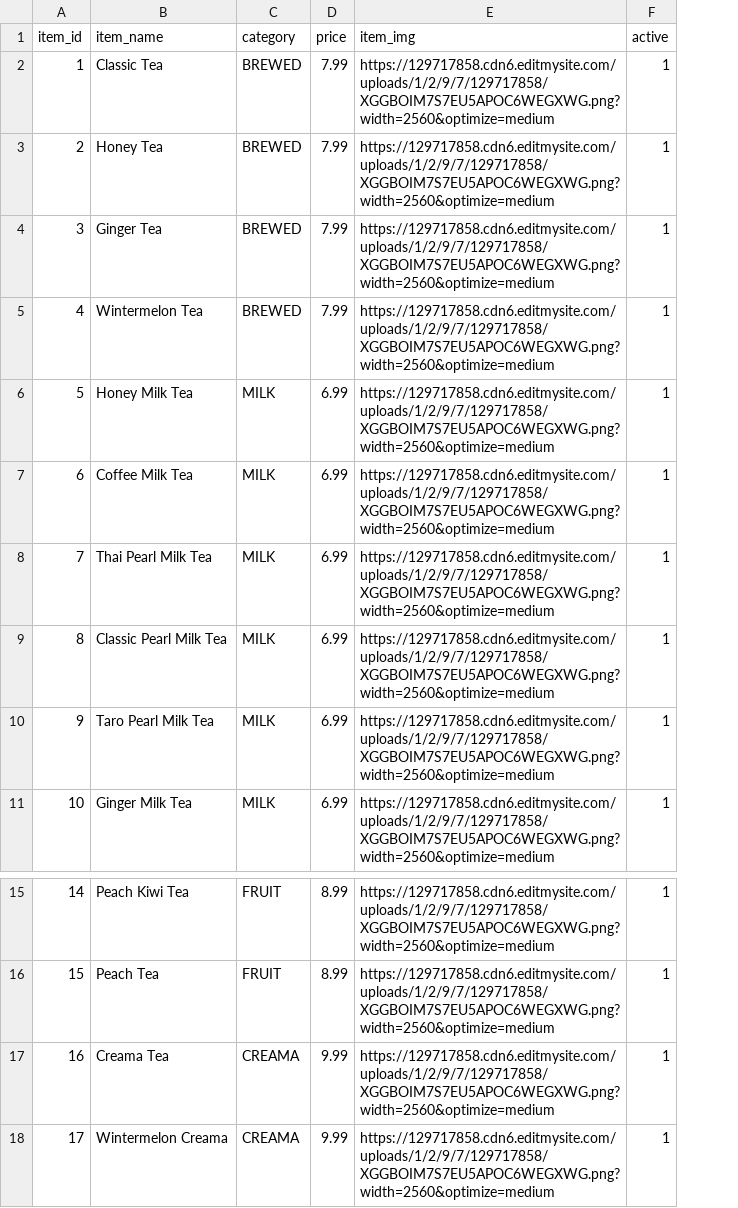
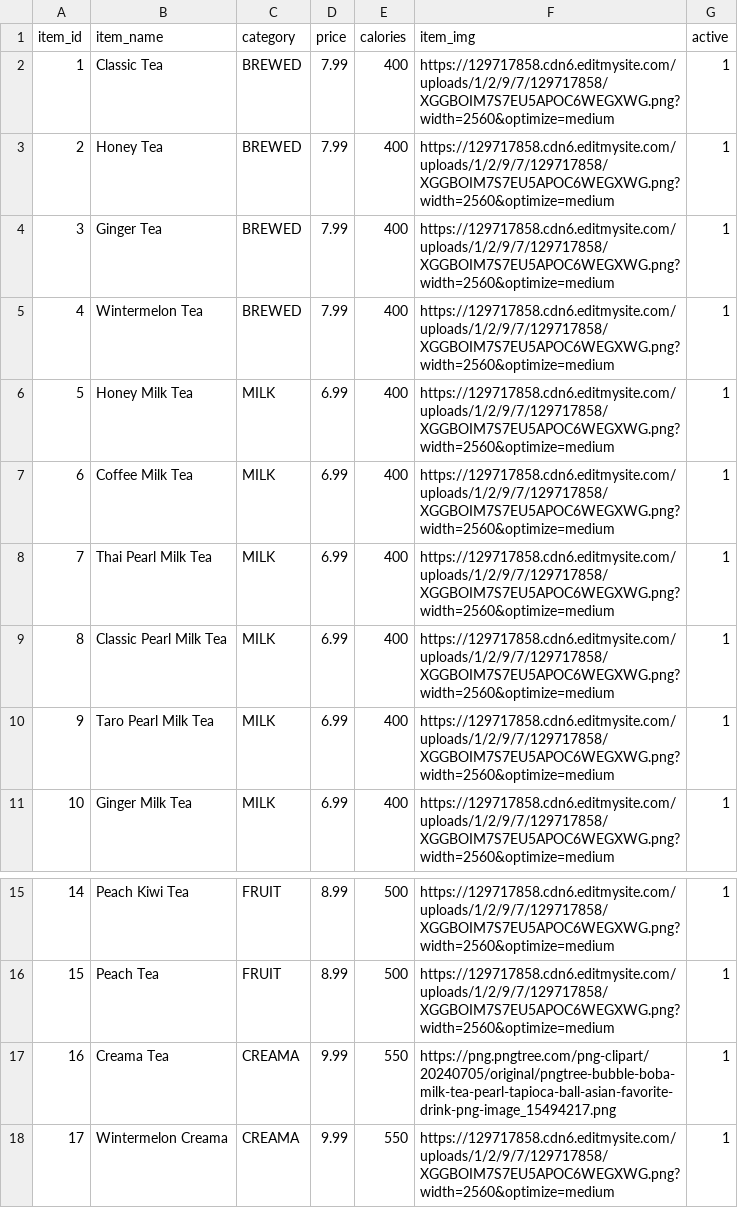
Before and after one commit to jskelly2021/BobaPOS, a CSV file: db/csv/items.csv, drawn as a sheet; only a part is shown, gaps mark what is left out; addresses are those after the commit; the diff names each change by its address in the sheet, - before the commit and + after, or states it on an @@ line.

Commit message:
Updated sql command files and item csv to handle calories

```diff
--- a/db/csv/items.csv
+++ b/db/csv/items.csv
+column E (calories), rows 2-11: all 400; rows 15-18: 500 | 500 | 550 | 550
-F17 (item_img): https://129717858.cdn6.editmysite.com/uploads/1/2/9/7/129717858/XGGBOIM7S7EU5APOC6WEGXWG.png?width=2560&optimize=medium
+F17 (item_img): https://png.pngtree.com/png-clipart/20240705/original/pngtree-bubble-boba-milk-tea-pearl-tapioca-ball-asian-favorite-drink-png-image_15494217.png
```
Also changed, not shown: 1 other file.
